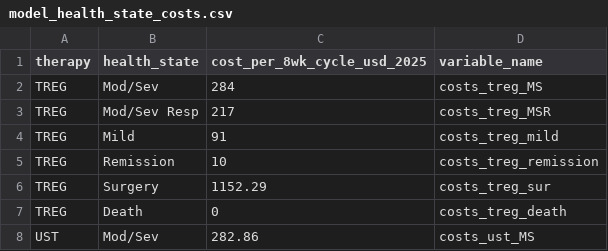
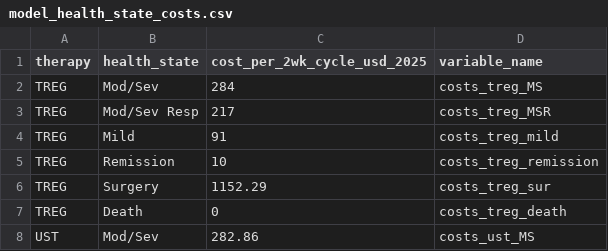
Before and after one commit to ebstone/treg-cd, a CSV file: data/processed/model_health_state_costs.csv, drawn as a sheet; only a part is shown.

```diff
--- a/data/processed/model_health_state_costs.csv
+++ b/data/processed/model_health_state_costs.csv
@@ -1,2 +1,2 @@
-therapy,health_state,cost_per_8wk_cycle_usd_2025,variable_name
+therapy,health_state,cost_per_2wk_cycle_usd_2025,variable_name
 TREG,Mod/Sev,284,costs_treg_MS
```
Also changed, not shown: 1 other file.
